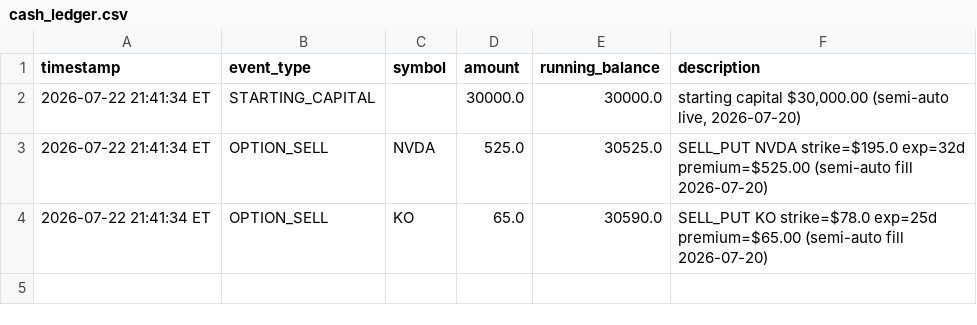
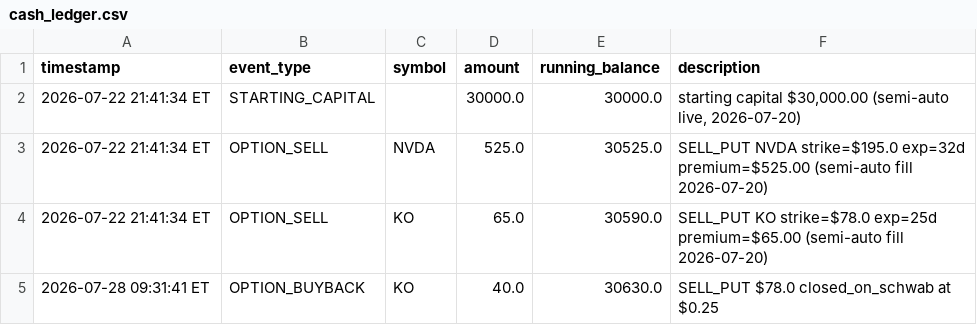
Before and after one commit to reachlin/gold-finger, a CSV file: data/cash_ledger.csv, drawn as a sheet.

```diff
--- a/data/cash_ledger.csv
+++ b/data/cash_ledger.csv
@@ -4 +4,2 @@ timestamp,event_type,symbol,amount,running_balance,description
 2026-07-22 21:41:34 ET,OPTION_SELL,KO,65.0,30590.0,SELL_PUT KO strike=$78.0 exp=25d premium=$65.00 (semi-auto fill 2026-07-20)
+2026-07-28 09:31:41 ET,OPTION_BUYBACK,KO,40.0,30630.0,SELL_PUT $78.0 closed_on_schwab at $0.25
```
Also changed, not shown: data/paper_options_ledger.csv, 1 other file.
